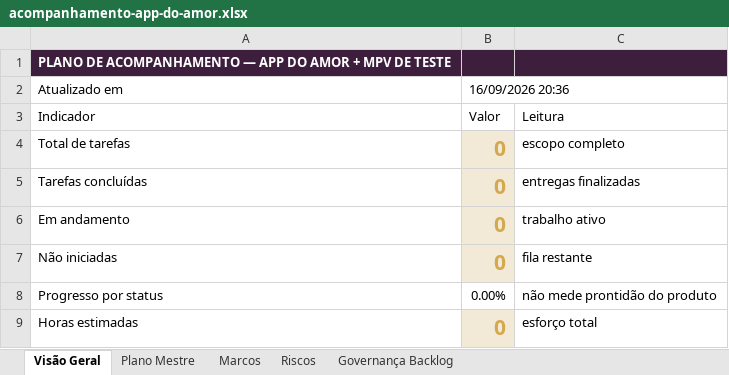
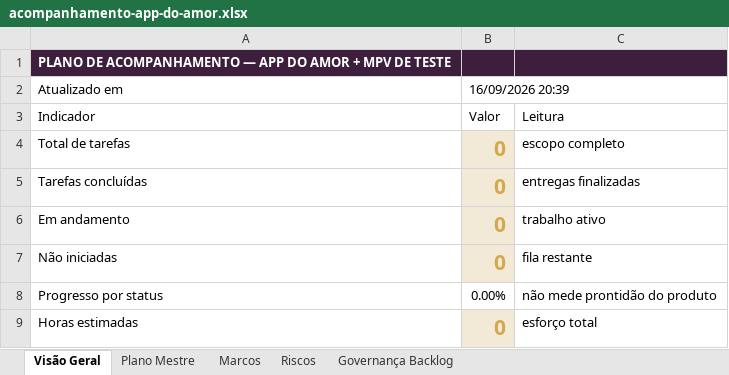
Before and after one commit to tatyelopes/APPDOAMOR, an Excel workbook: Plano de trabalho/acompanhamento-app-do-amor.xlsx, sheet Visão Geral, drawn as a sheet; only a part is shown; values as stored, in another font and other column widths than the file's, no borders; the diff names each change by its address in the sheet, - before the commit and + after, or states it on an @@ line.

```diff
--- a/Plano de trabalho/acompanhamento-app-do-amor.xlsx (sheet Visão Geral)
+++ b/Plano de trabalho/acompanhamento-app-do-amor.xlsx (sheet Visão Geral)
-B2: 16/09/2026 20:36
+B2: 16/09/2026 20:39
```
Also changed, not shown: sheet Plano Mestre, 2 other files.
